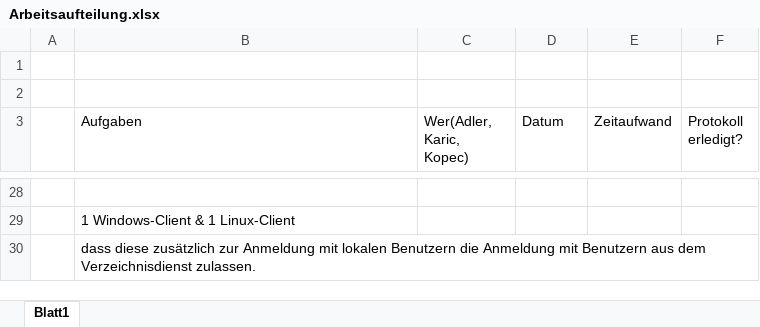
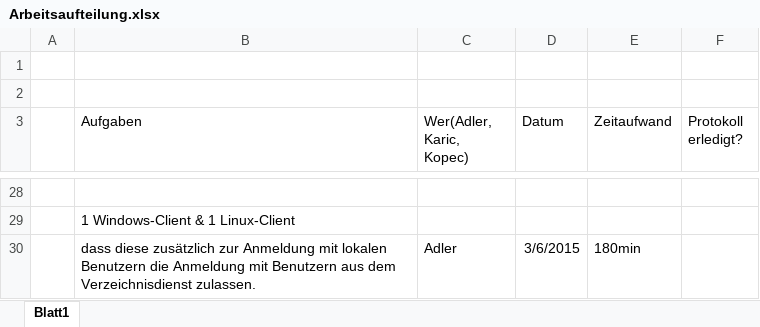
Before and after one commit to padler-tgm/LDAP, an Excel workbook: Arbeitsaufteilung.xlsx, sheet Blatt1, drawn as a sheet; only a part is shown, gaps mark what is left out; values as stored, in another font and other column widths than the file's, no borders; table styles not drawn; the diff names each change by its address in the sheet, - before the commit and + after, or states it on an @@ line.

```diff
--- a/Arbeitsaufteilung.xlsx (sheet Blatt1)
+++ b/Arbeitsaufteilung.xlsx (sheet Blatt1)
-C30 (Wer(Adler, Karic, Kopec)): (empty)
+C30 (Wer(Adler, Karic, Kopec)): Adler
-D30 (Datum): (empty)
+D30 (Datum): 3/6/2015
-E30 (Zeitaufwand): (empty)
+E30 (Zeitaufwand): 180min
```
Also changed, not shown: 2 other files.
